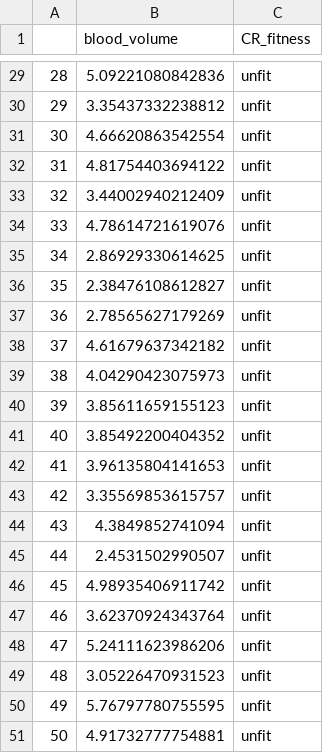
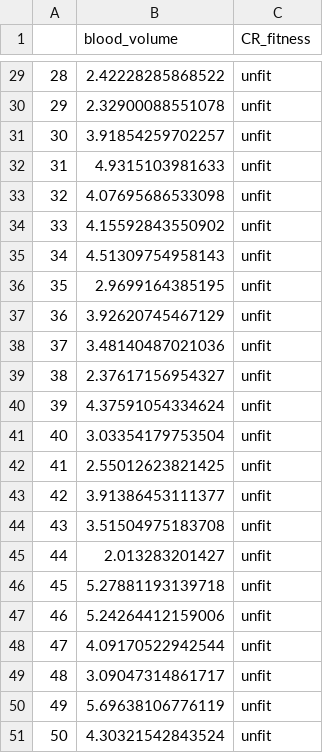
Before and after one commit to zkamvar/statistical-experimental-design, a CSV file: data/blood_volume.csv, drawn as a sheet; only a part is shown, gaps mark what is left out; the diff covers the shown part only.

```diff
--- a/data/blood_volume.csv
+++ b/data/blood_volume.csv
@@ -29,23 +29,23 @@
-"28",5.09221080842836,"unfit"
-"29",3.35437332238812,"unfit"
-"30",4.66620863542554,"unfit"
-"31",4.81754403694122,"unfit"
-"32",3.44002940212409,"unfit"
-"33",4.78614721619076,"unfit"
-"34",2.86929330614625,"unfit"
-"35",2.38476108612827,"unfit"
-"36",2.78565627179269,"unfit"
-"37",4.61679637342182,"unfit"
-"38",4.04290423075973,"unfit"
-"39",3.85611659155123,"unfit"
-"40",3.85492200404352,"unfit"
-"41",3.96135804141653,"unfit"
-"42",3.35569853615757,"unfit"
-"43",4.3849852741094,"unfit"
-"44",2.4531502990507,"unfit"
-"45",4.98935406911742,"unfit"
-"46",3.62370924343764,"unfit"
-"47",5.24111623986206,"unfit"
-"48",3.05226470931523,"unfit"
-"49",5.76797780755595,"unfit"
-"50",4.91732777754881,"unfit"
+"28",2.42228285868522,"unfit"
+"29",2.32900088551078,"unfit"
+"30",3.91854259702257,"unfit"
+"31",4.9315103981633,"unfit"
+"32",4.07695686533098,"unfit"
+"33",4.15592843550902,"unfit"
+"34",4.51309754958143,"unfit"
+"35",2.9699164385195,"unfit"
+"36",3.92620745467129,"unfit"
+"37",3.48140487021036,"unfit"
+"38",2.37617156954327,"unfit"
+"39",4.37591054334624,"unfit"
+"40",3.03354179753504,"unfit"
+"41",2.55012623821425,"unfit"
+"42",3.91386453111377,"unfit"
+"43",3.51504975183708,"unfit"
+"44",2.013283201427,"unfit"
+"45",5.27881193139718,"unfit"
+"46",5.24264412159006,"unfit"
+"47",4.09170522942544,"unfit"
+"48",3.09047314861717,"unfit"
+"49",5.69638106776119,"unfit"
+"50",4.30321542843524,"unfit"
```
Also changed, not shown: 27 edited cells elsewhere in this file, data/heart_rate.csv, data/random-assign.csv, 3 other files.
